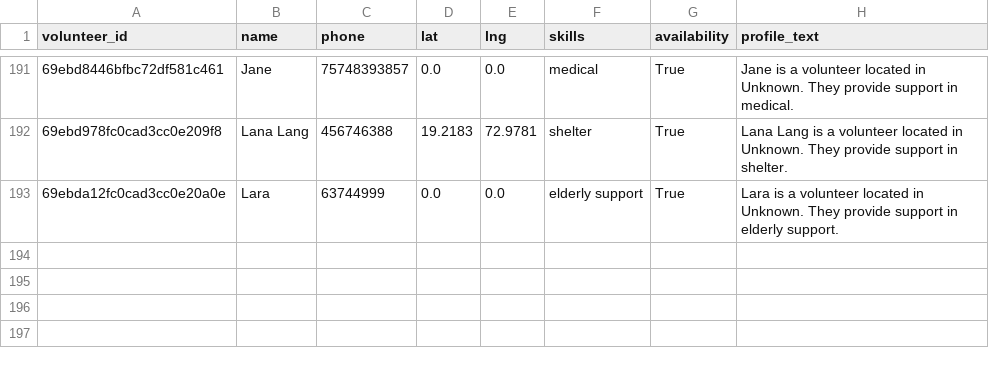
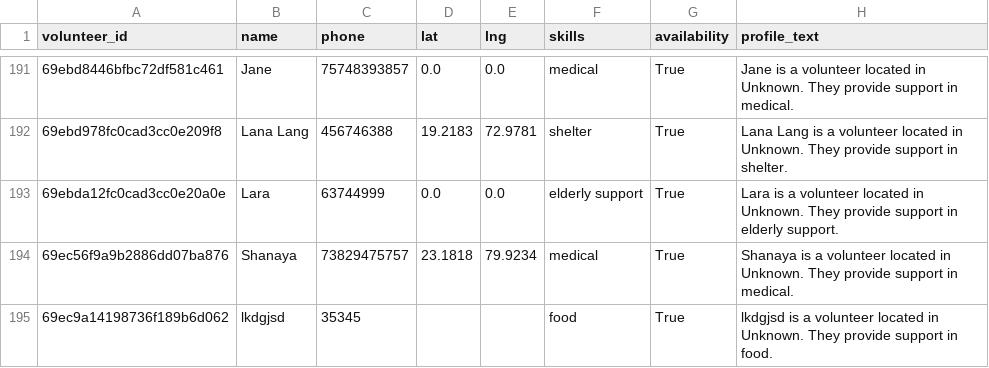
Before and after one commit to DhruvaVinod/Synapse, a CSV file: AI-module/temp_volunteers.csv, drawn as a sheet; only a part is shown, gaps mark what is left out; the diff names each change by its address in the sheet, - before the commit and + after, or states it on an @@ line.

```diff
--- a/AI-module/temp_volunteers.csv
+++ b/AI-module/temp_volunteers.csv
+row 194: 69ec56f9a9b2886dd07ba876 | Shanaya | 73829475757 | 23.1818 | 79.9234 | medical | True | Shanaya is a volunteer located in Unknown. They provide support in medical.
+row 195: 69ec9a14198736f189b6d062 | lkdgjsd | 35345 |  |  | food | True | lkdgjsd is a volunteer located in Unknown. They provide support in food.
```
Also changed, not shown: 10 other files.
